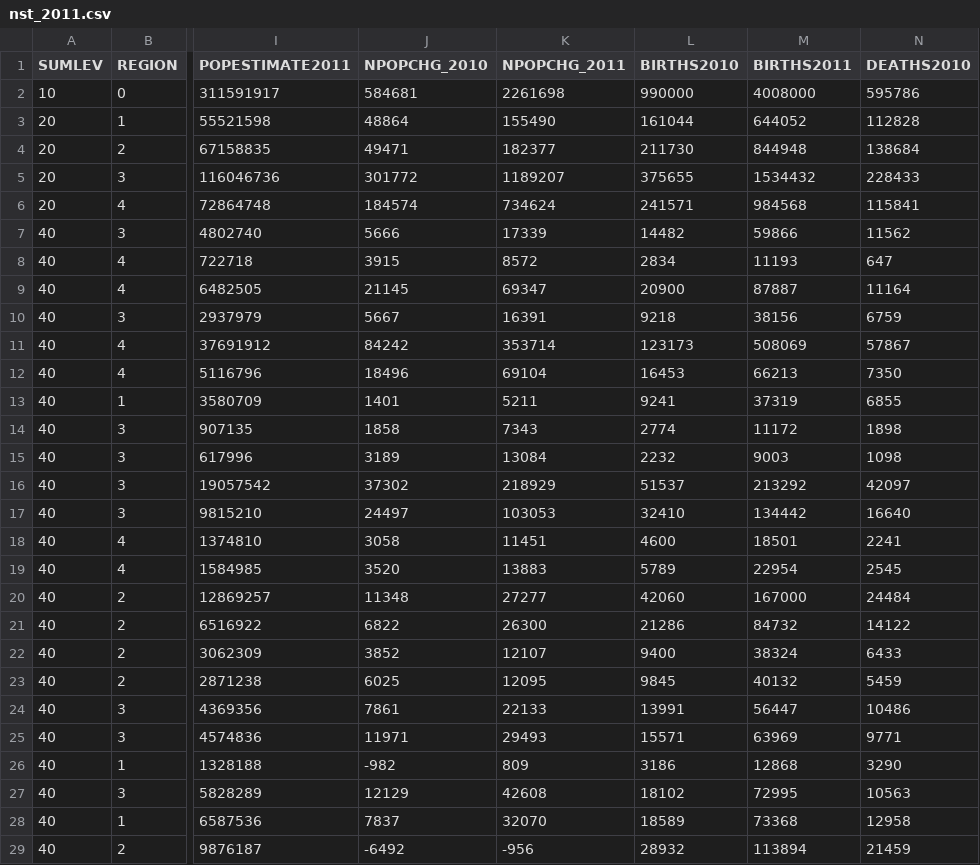
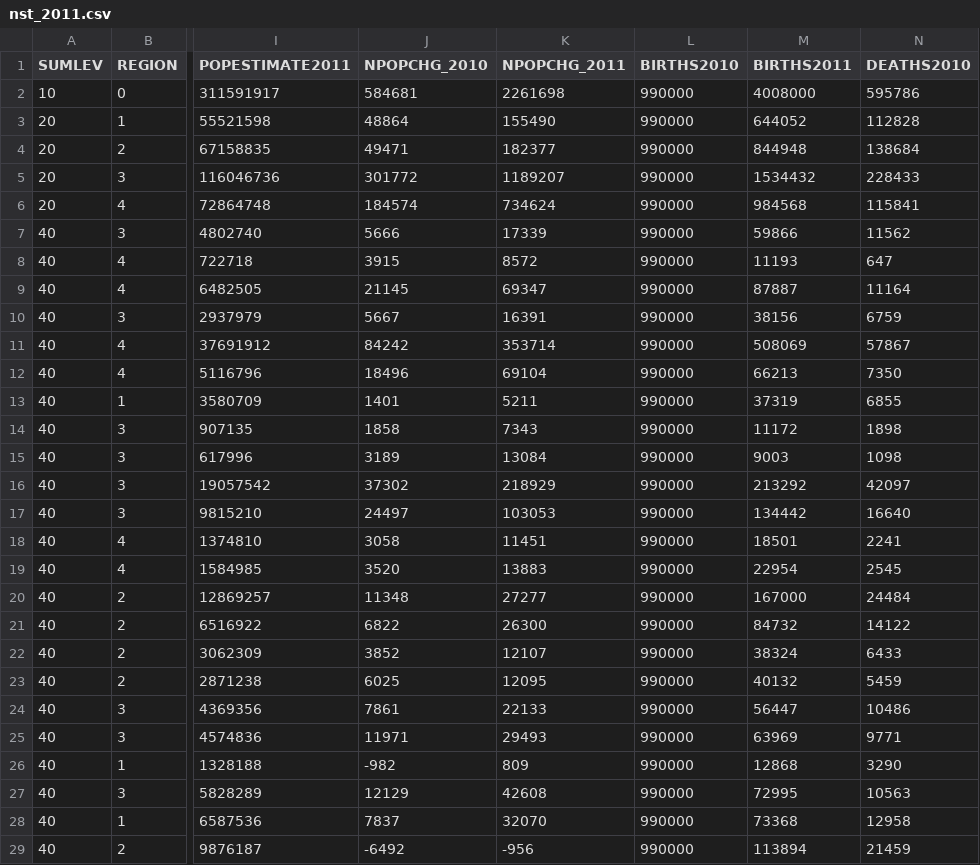
Before and after one commit to shawnbot/topogram, a CSV file: data/nst_2011.csv, drawn as a sheet; only a part is shown, gaps mark what is left out; the diff covers the shown part only; the diff names each change by its address in the sheet, - before the commit and + after, or states it on an @@ line.

Commit message:
modify 2010 birth data

```diff
--- a/data/nst_2011.csv
+++ b/data/nst_2011.csv
-L3 (BIRTHS2010): 161044
+L3 (BIRTHS2010): 990000
-L4 (BIRTHS2010): 211730
+L4 (BIRTHS2010): 990000
-L5 (BIRTHS2010): 375655
+L5 (BIRTHS2010): 990000
-L6 (BIRTHS2010): 241571
+L6 (BIRTHS2010): 990000
-L7 (BIRTHS2010): 14482
+L7 (BIRTHS2010): 990000
-L8 (BIRTHS2010): 2834
+L8 (BIRTHS2010): 990000
-L9 (BIRTHS2010): 20900
+L9 (BIRTHS2010): 990000
-L10 (BIRTHS2010): 9218
+L10 (BIRTHS2010): 990000
-L11 (BIRTHS2010): 123173
+L11 (BIRTHS2010): 990000
-L12 (BIRTHS2010): 16453
+L12 (BIRTHS2010): 990000
-L13 (BIRTHS2010): 9241
+L13 (BIRTHS2010): 990000
-L14 (BIRTHS2010): 2774
+L14 (BIRTHS2010): 990000
-L15 (BIRTHS2010): 2232
+L15 (BIRTHS2010): 990000
-L16 (BIRTHS2010): 51537
+L16 (BIRTHS2010): 990000
-L17 (BIRTHS2010): 32410
+L17 (BIRTHS2010): 990000
-L18 (BIRTHS2010): 4600
+L18 (BIRTHS2010): 990000
-L19 (BIRTHS2010): 5789
+L19 (BIRTHS2010): 990000
-L20 (BIRTHS2010): 42060
+L20 (BIRTHS2010): 990000
-L21 (BIRTHS2010): 21286
+L21 (BIRTHS2010): 990000
-L22 (BIRTHS2010): 9400
+L22 (BIRTHS2010): 990000
-L23 (BIRTHS2010): 9845
+L23 (BIRTHS2010): 990000
-L24 (BIRTHS2010): 13991
+L24 (BIRTHS2010): 990000
-L25 (BIRTHS2010): 15571
+L25 (BIRTHS2010): 990000
-L26 (BIRTHS2010): 3186
+L26 (BIRTHS2010): 990000
-L27 (BIRTHS2010): 18102
+L27 (BIRTHS2010): 990000
-L28 (BIRTHS2010): 18589
+L28 (BIRTHS2010): 990000
-L29 (BIRTHS2010): 28932
+L29 (BIRTHS2010): 990000
```
Also changed, not shown: 29 edited cells elsewhere in this file.
